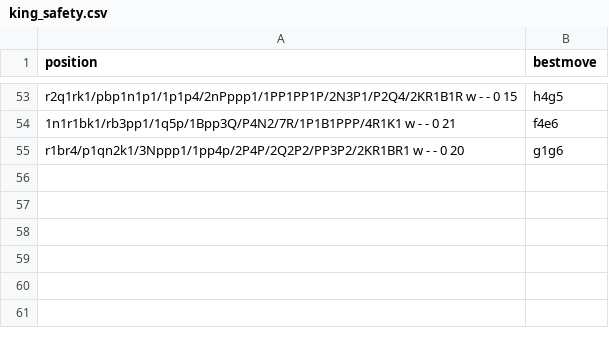
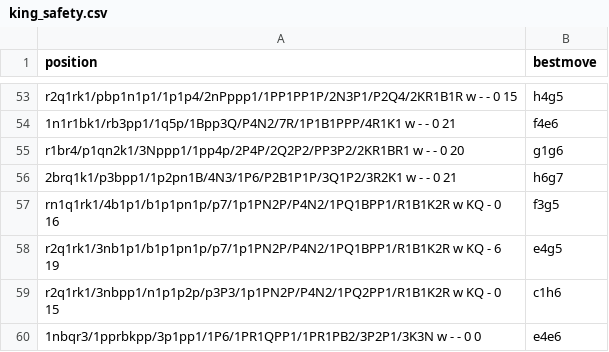
Before and after one commit to martinnovaak/enginetest, a CSV file: king_safety.csv, drawn as a sheet; only a part is shown, gaps mark what is left out; the diff names each change by its address in the sheet, - before the commit and + after, or states it on an @@ line.

Commit message:
Add some king safety positions

```diff
--- a/king_safety.csv
+++ b/king_safety.csv
+row 56: 2brq1k1/p3bpp1/1p2pn1B/4N3/1P6/P2B1P1P/3Q1P2/3R2K1 w - - 0 21 | h6g7
+row 57: rn1q1rk1/4b1p1/b1p1pn1p/p7/1p1PN2P/P4N2/1PQ1BPP1/R1B1K2R w KQ - 0 16 | f3g5
+row 58: r2q1rk1/3nb1p1/b1p1pn1p/p7/1p1PN2P/P4N2/1PQ1BPP1/R1B1K2R w KQ - 6 19 | e4g5
+row 59: r2q1rk1/3nbpp1/n1p1p2p/p3P3/1p1PN2P/P4N2/1PQ2PP1/R1B1K2R w KQ - 0 15 | c1h6
+row 60: 1nbqr3/1pprbkpp/3p1pp1/1P6/1PR1QPP1/1PR1PB2/3P2P1/3K3N w - - 0 0 | e4e6
```
